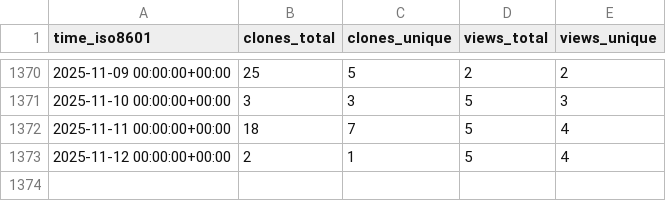
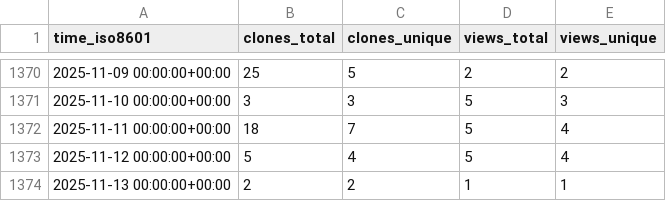
Before and after one commit to pcl1350306170/edukidgame, a CSV file: timmalich/edukiz/ghrs-data/views_clones_aggregate.csv, drawn as a sheet; only a part is shown, gaps mark what is left out.

```diff
--- a/timmalich/edukiz/ghrs-data/views_clones_aggregate.csv
+++ b/timmalich/edukiz/ghrs-data/views_clones_aggregate.csv
@@ -1372,2 +1372,3 @@ time_iso8601,clones_total,clones_unique,views_total,views_unique
 2025-11-11 00:00:00+00:00,18,7,5,4
-2025-11-12 00:00:00+00:00,2,1,5,4
+2025-11-12 00:00:00+00:00,5,4,5,4
+2025-11-13 00:00:00+00:00,2,2,1,1
```
Also changed, not shown: 1 other file.
